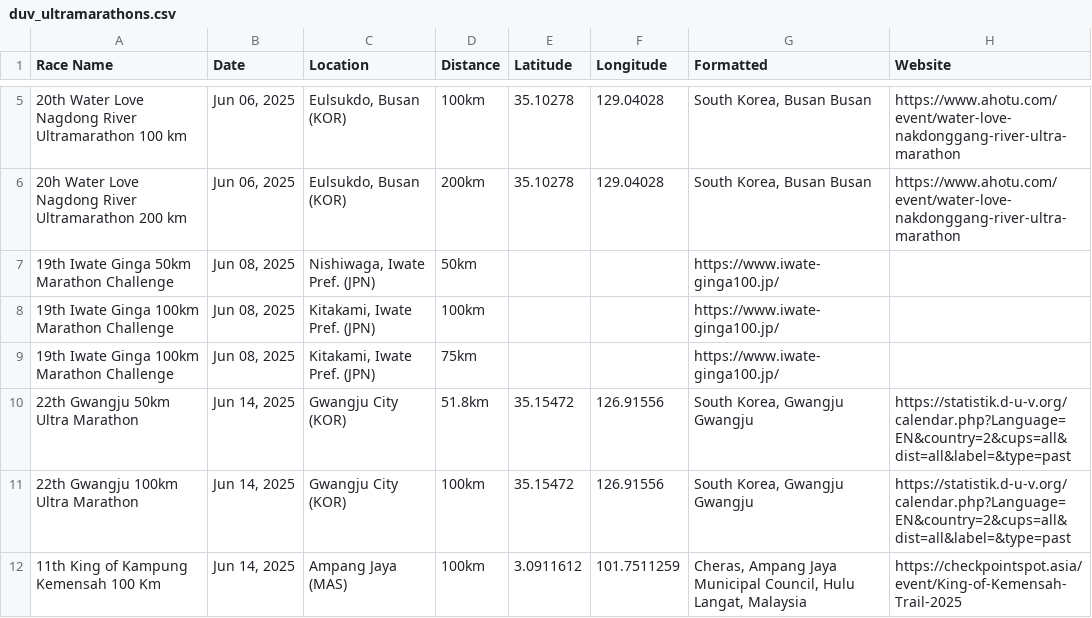
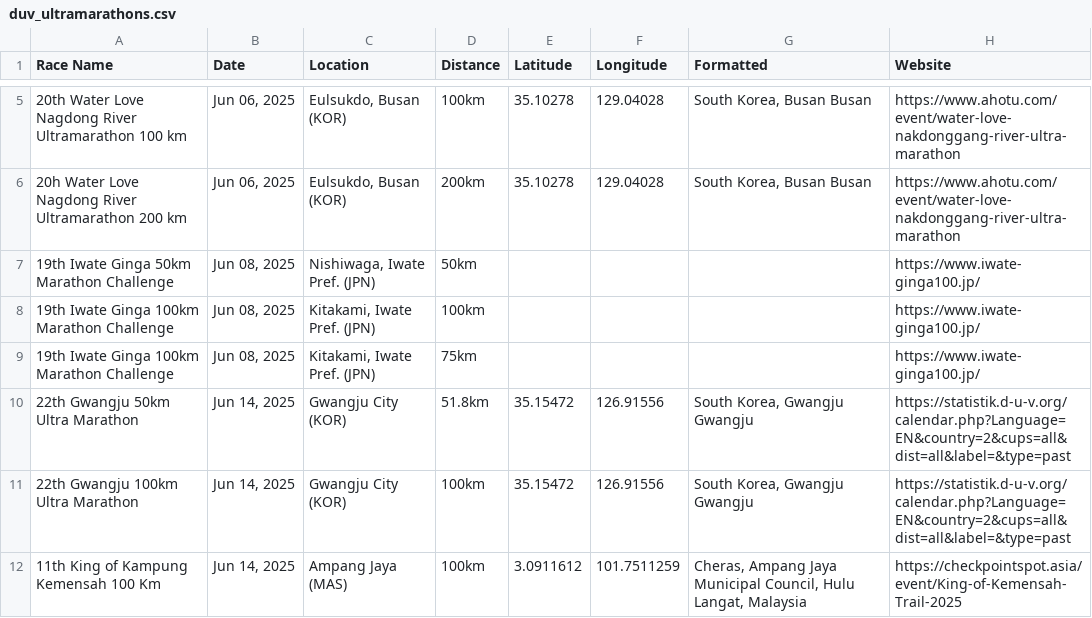
Before and after one commit to emm03/Ultramarathon-Finder, a CSV file: frontend/duv_ultramarathons.csv, drawn as a sheet; only a part is shown, gaps mark what is left out.

```diff
--- a/frontend/duv_ultramarathons.csv
+++ b/frontend/duv_ultramarathons.csv
@@ -6,5 +6,5 @@ Race Name,Date,Location,Distance,Latitude,Longitude,Formatted,Website
 20h Water Love Nagdong River Ultramarathon 200 km,"Jun 06, 2025","Eulsukdo, Busan (KOR)",200km,35.10278,129.04028,"South Korea, Busan Busan",https://www.ahotu.com/event/water-love-nakdonggang-river-ultra-marathon
-19th Iwate Ginga 50km Marathon Challenge,"Jun 08, 2025","Nishiwaga, Iwate Pref. (JPN)",50km,,,https://www.iwate-ginga100.jp/
-19th Iwate Ginga 100km Marathon Challenge,"Jun 08, 2025","Kitakami, Iwate Pref. (JPN)",100km,,,https://www.iwate-ginga100.jp/
-19th Iwate Ginga 100km Marathon Challenge,"Jun 08, 2025","Kitakami, Iwate Pref. (JPN)",75km,,,https://www.iwate-ginga100.jp/
+19th Iwate Ginga 50km Marathon Challenge,"Jun 08, 2025","Nishiwaga, Iwate Pref. (JPN)",50km,,,,https://www.iwate-ginga100.jp/
+19th Iwate Ginga 100km Marathon Challenge,"Jun 08, 2025","Kitakami, Iwate Pref. (JPN)",100km,,,,https://www.iwate-ginga100.jp/
+19th Iwate Ginga 100km Marathon Challenge,"Jun 08, 2025","Kitakami, Iwate Pref. (JPN)",75km,,,,https://www.iwate-ginga100.jp/
 22th Gwangju 50km Ultra Marathon,"Jun 14, 2025",Gwangju City (KOR),51.8km,35.15472,126.91556,"South Korea, Gwangju Gwangju",https://statistik.d-u-v.org/calendar.php?Language=EN&country=2&cups=all&dist=all&label=&type=past
```
Also changed, not shown: 8 other files.
